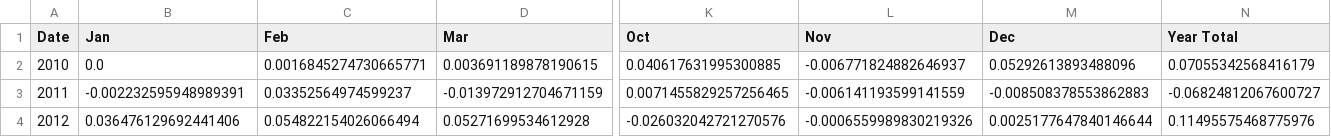
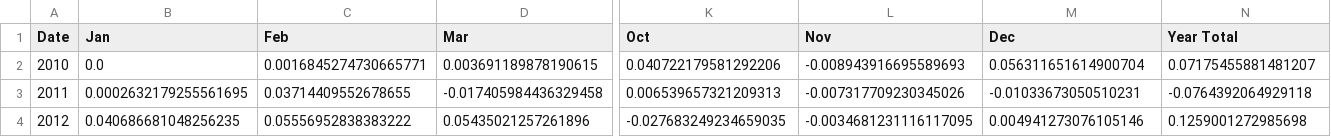
Before and after one commit to emkcufslp-kfc/Makret-Bull-and-Bear-Trap, a CSV file: data/Platinum_Results/Platinum_Monthly_Returns.csv, drawn as a sheet; only a part is shown, gaps mark what is left out; the diff covers the shown part only; the diff names each change by its address in the sheet, - before the commit and + after, or states it on an @@ line.

```diff
--- a/data/Platinum_Results/Platinum_Monthly_Returns.csv
+++ b/data/Platinum_Results/Platinum_Monthly_Returns.csv
-K2 (Oct): 0.040617631995300885
+K2 (Oct): 0.040722179581292206
-L2 (Nov): -0.006771824882646937
+L2 (Nov): -0.008943916695589693
-M2 (Dec): 0.05292613893488096
+M2 (Dec): 0.056311651614900704
-N2 (Year Total): 0.07055342568416179
+N2 (Year Total): 0.07175455881481207
-B3 (Jan): -0.002232595948989391
+B3 (Jan): 0.0002632179255561695
-C3 (Feb): 0.03352564974599237
+C3 (Feb): 0.03714409552678655
-D3 (Mar): -0.013972912704671159
+D3 (Mar): -0.017405984436329458
-K3 (Oct): 0.0071455829257256465
+K3 (Oct): 0.006539657321209313
-L3 (Nov): -0.006141193599141559
+L3 (Nov): -0.007317709230345026
-M3 (Dec): -0.008508378553862883
+M3 (Dec): -0.01033673050510231
-N3 (Year Total): -0.06824812067600727
+N3 (Year Total): -0.0764392064929118
-B4 (Jan): 0.036476129692441406
+B4 (Jan): 0.040686681048256235
-C4 (Feb): 0.054822154026066494
+C4 (Feb): 0.05556952838383222
-D4 (Mar): 0.05271699534612928
+D4 (Mar): 0.05435021257261896
-K4 (Oct): -0.026032042721270576
+K4 (Oct): -0.027683249234659035
-L4 (Nov): -0.0006559989830219326
+L4 (Nov): -0.0034681231116117095
-M4 (Dec): 0.0025177647840146644
+M4 (Dec): 0.004941273076105146
-N4 (Year Total): 0.11495575468775976
+N4 (Year Total): 0.1259001272985698
```
Also changed, not shown: 175 edited cells elsewhere in this file, data/Platinum_Results/Platinum_Equity.csv, data/Platinum_Results/Platinum_MonteCarlo.csv, 18 other files.
